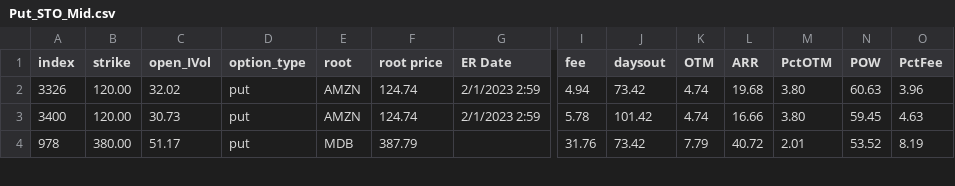
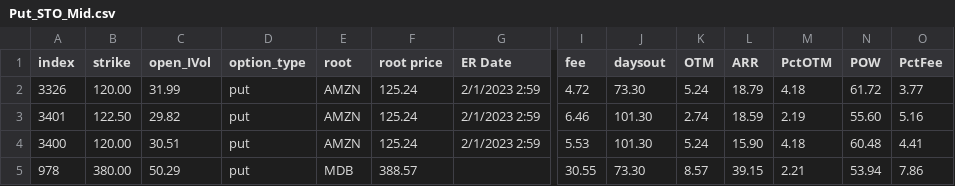
Before and after one commit to snarfed/POWMax_Tonka_Prdtn, a CSV file: Put_STO_Mid.csv, drawn as a sheet; only a part is shown, gaps mark what is left out; addresses are those after the commit; rows hold the shown columns only; the diff covers the shown part only; the diff names each change by its address in the sheet, - before the commit and + after, or states it on an @@ line.

```diff
--- a/Put_STO_Mid.csv
+++ b/Put_STO_Mid.csv
-C2 (open_IVol): 32.02
+C2 (open_IVol): 31.99
-F2 (root price): 124.74
+F2 (root price): 125.24
-I2 (fee): 4.94
+I2 (fee): 4.72
-J2 (daysout): 73.42
+J2 (daysout): 73.30
-K2 (OTM): 4.74
+K2 (OTM): 5.24
-L2 (ARR): 19.68
+L2 (ARR): 18.79
-M2 (PctOTM): 3.80
+M2 (PctOTM): 4.18
-N2 (POW): 60.63
+N2 (POW): 61.72
-O2 (PctFee): 3.96
+O2 (PctFee): 3.77
+row 3: 3401 | 122.50 | 29.82 | put | AMZN | 125.24 | 2/1/2023 2:59 | 6.46 | 101.30 | 2.74 | 18.59 | 2.19 | 55.60 | 5.16
-C4 (open_IVol): 30.73
+C4 (open_IVol): 30.51
-F4 (root price): 124.74
+F4 (root price): 125.24
-I4 (fee): 5.78
+I4 (fee): 5.53
-J4 (daysout): 101.42
+J4 (daysout): 101.30
-K4 (OTM): 4.74
+K4 (OTM): 5.24
-L4 (ARR): 16.66
+L4 (ARR): 15.90
-M4 (PctOTM): 3.80
+M4 (PctOTM): 4.18
-N4 (POW): 59.45
+N4 (POW): 60.48
-O4 (PctFee): 4.63
+O4 (PctFee): 4.41
-C5 (open_IVol): 51.17
+C5 (open_IVol): 50.29
-F5 (root price): 387.79
+F5 (root price): 388.57
-I5 (fee): 31.76
+I5 (fee): 30.55
-J5 (daysout): 73.42
+J5 (daysout): 73.30
-K5 (OTM): 7.79
+K5 (OTM): 8.57
-L5 (ARR): 40.72
+L5 (ARR): 39.15
-M5 (PctOTM): 2.01
+M5 (PctOTM): 2.21
-N5 (POW): 53.52
+N5 (POW): 53.94
-O5 (PctFee): 8.19
+O5 (PctFee): 7.86
```
Also changed, not shown: 80 edited cells elsewhere in this file, Call_STO_Mid.csv, Put_STO_Long.csv, 9 other files.
